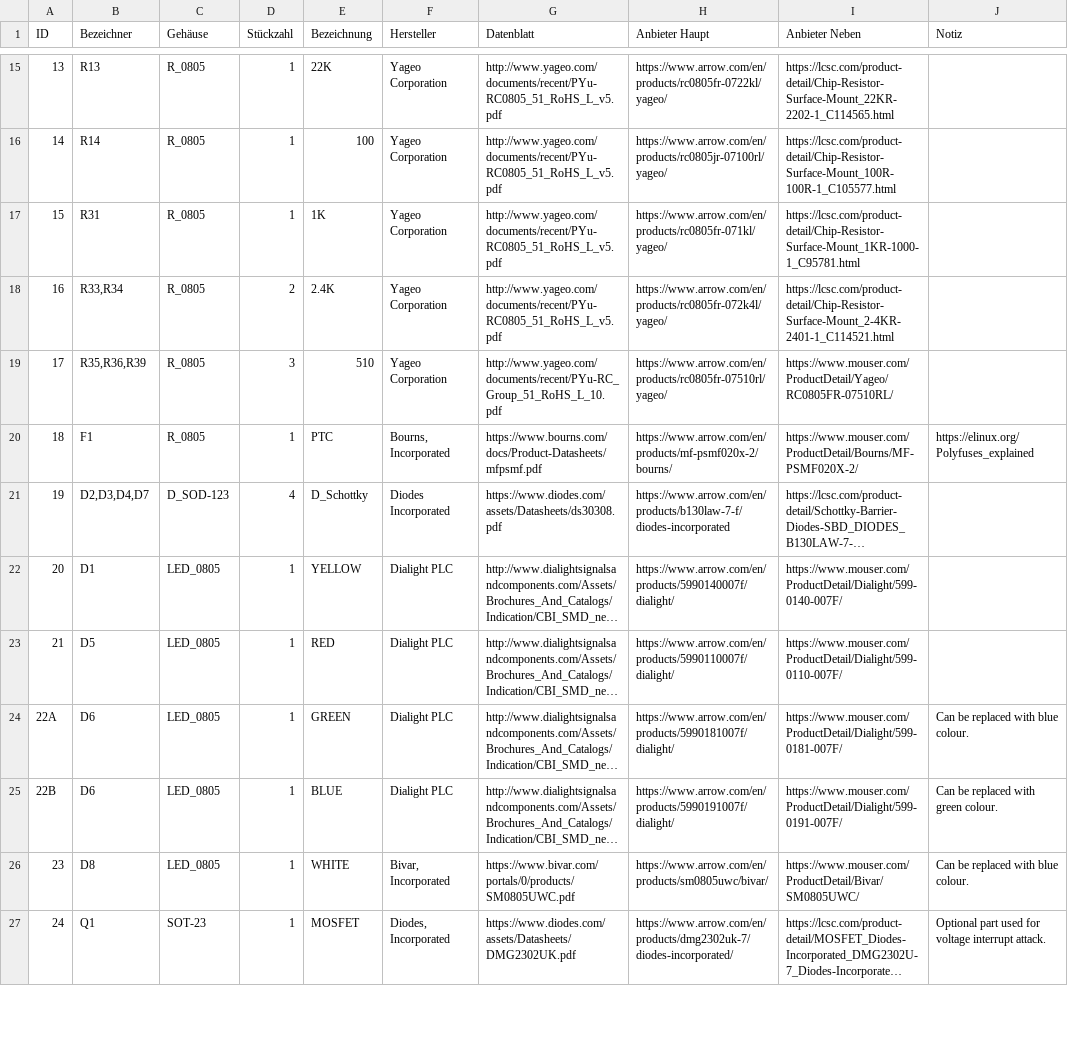
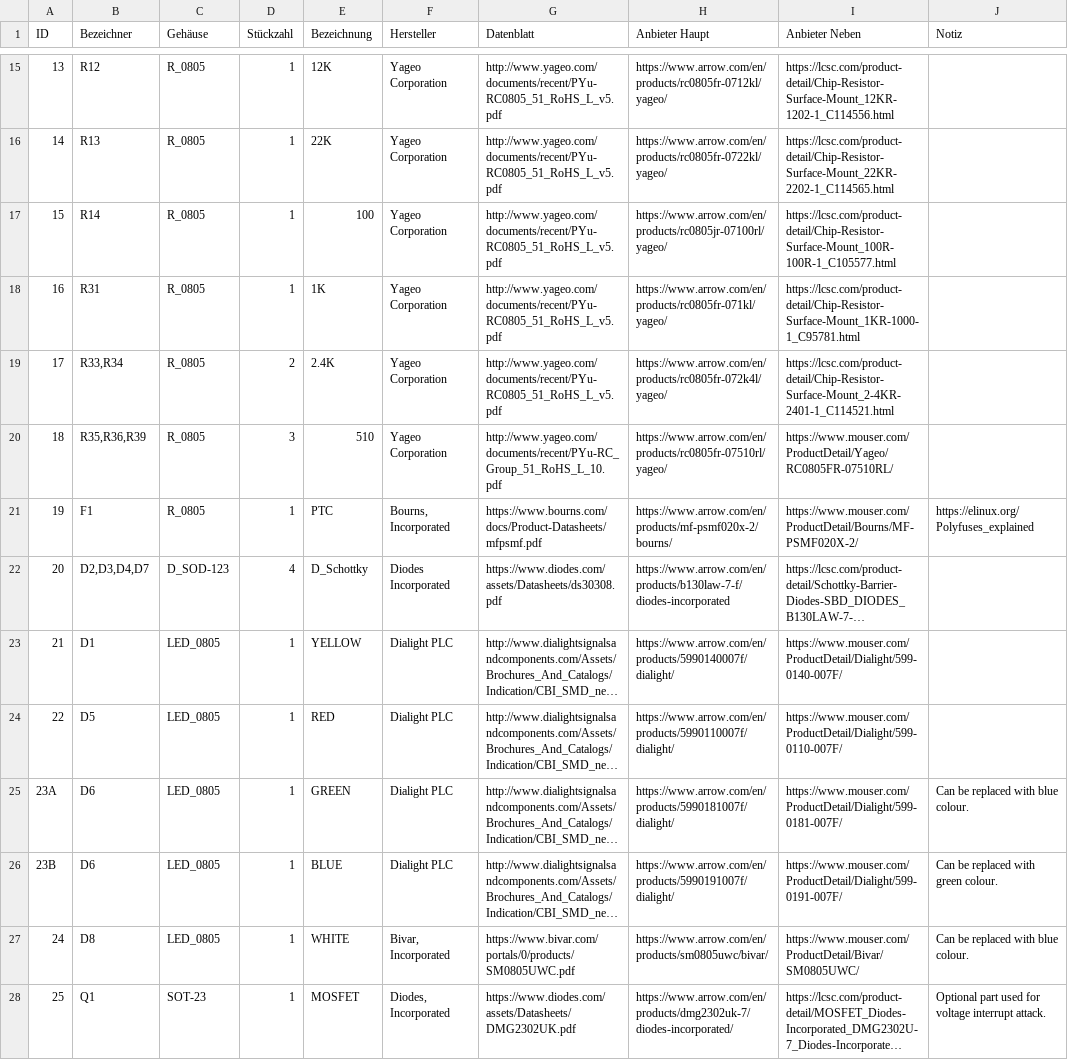
Before and after one commit to monero-project/kastelo, a CSV file: hardware/breakneck/billofmat/breakneck.csv, drawn as a sheet; only a part is shown, gaps mark what is left out; long unchanged cells end in …; addresses are those after the commit; the diff covers the shown part only; the diff names each change by its address in the sheet, - before the commit and + after, or states it on an @@ line.

```diff
--- a/hardware/breakneck/billofmat/breakneck.csv
+++ b/hardware/breakneck/billofmat/breakneck.csv
-B15 (Bezeichner): R13
+B15 (Bezeichner): R12
-E15 (Bezeichnung): 22K
+E15 (Bezeichnung): 12K
-H15 (Anbieter Haupt): https://www.arrow.com/en/products/rc0805fr-0722kl/yageo/
+H15 (Anbieter Haupt): https://www.arrow.com/en/products/rc0805fr-0712kl/yageo/
-I15 (Anbieter Neben): https://lcsc.com/product-detail/Chip-Resistor-Surface-Mount_22KR-2202-1_C114565.html
+I15 (Anbieter Neben): https://lcsc.com/product-detail/Chip-Resistor-Surface-Mount_12KR-1202-1_C114556.html
-B16 (Bezeichner): R14
+B16 (Bezeichner): R13
-E16 (Bezeichnung): 100
+E16 (Bezeichnung): 22K
-H16 (Anbieter Haupt): https://www.arrow.com/en/products/rc0805jr-07100rl/yageo/
+H16 (Anbieter Haupt): https://www.arrow.com/en/products/rc0805fr-0722kl/yageo/
-I16 (Anbieter Neben): https://lcsc.com/product-detail/Chip-Resistor-Surface-Mount_100R-100R-1_C105577.html
+I16 (Anbieter Neben): https://lcsc.com/product-detail/Chip-Resistor-Surface-Mount_22KR-2202-1_C114565.html
-B17 (Bezeichner): R31
+B17 (Bezeichner): R14
-E17 (Bezeichnung): 1K
+E17 (Bezeichnung): 100
-H17 (Anbieter Haupt): https://www.arrow.com/en/products/rc0805fr-071kl/yageo/
+H17 (Anbieter Haupt): https://www.arrow.com/en/products/rc0805jr-07100rl/yageo/
-I17 (Anbieter Neben): https://lcsc.com/product-detail/Chip-Resistor-Surface-Mount_1KR-1000-1_C95781.html
+I17 (Anbieter Neben): https://lcsc.com/product-detail/Chip-Resistor-Surface-Mount_100R-100R-1_C105577.html
-B18 (Bezeichner): R33,R34
+B18 (Bezeichner): R31
-D18 (Stückzahl): 2
+D18 (Stückzahl): 1
-E18 (Bezeichnung): 2.4K
+E18 (Bezeichnung): 1K
-H18 (Anbieter Haupt): https://www.arrow.com/en/products/rc0805fr-072k4l/yageo/
+H18 (Anbieter Haupt): https://www.arrow.com/en/products/rc0805fr-071kl/yageo/
-I18 (Anbieter Neben): https://lcsc.com/product-detail/Chip-Resistor-Surface-Mount_2-4KR-2401-1_C114521.html
+I18 (Anbieter Neben): https://lcsc.com/product-detail/Chip-Resistor-Surface-Mount_1KR-1000-1_C95781.html
-B19 (Bezeichner): R35,R36,R39
+B19 (Bezeichner): R33,R34
-D19 (Stückzahl): 3
+D19 (Stückzahl): 2
-E19 (Bezeichnung): 510
+E19 (Bezeichnung): 2.4K
-G19 (Datenblatt): http://www.yageo.com/documents/recent/PYu-RC_Group_51_RoHS_L_10.pdf
+G19 (Datenblatt): http://www.yageo.com/documents/recent/PYu-RC0805_51_RoHS_L_v5.pdf
-H19 (Anbieter Haupt): https://www.arrow.com/en/products/rc0805fr-07510rl/yageo/
+H19 (Anbieter Haupt): https://www.arrow.com/en/products/rc0805fr-072k4l/yageo/
-I19 (Anbieter Neben): https://www.mouser.com/ProductDetail/Yageo/RC0805FR-07510RL/
+I19 (Anbieter Neben): https://lcsc.com/product-detail/Chip-Resistor-Surface-Mount_2-4KR-2401-1_C114521.html
+row 20: 18 | R35,R36,R39 | R_0805 | 3 | 510 | Yageo Corporation | http://www.yageo.com/documents/recent/PYu-RC_Group_51_RoHS_L_10.pdf | https://www.arrow.com/en/products/rc0805fr-07510rl/yageo/ | https://www.mouser.com/ProductDetail/Yageo/RC0805FR-07510RL/
-A21 (ID): 18
+A21 (ID): 19
-A22 (ID): 19
+A22 (ID): 20
-A23 (ID): 20
+A23 (ID): 21
-A24 (ID): 21
+A24 (ID): 22
-A25 (ID): 22A
+A25 (ID): 23A
-A26 (ID): 22B
+A26 (ID): 23B
-A27 (ID): 23
+A27 (ID): 24
-A28 (ID): 24
+A28 (ID): 25
```
Also changed, not shown: 52 edited cells elsewhere in this file, 3 other files.
